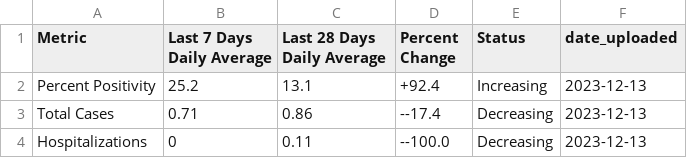
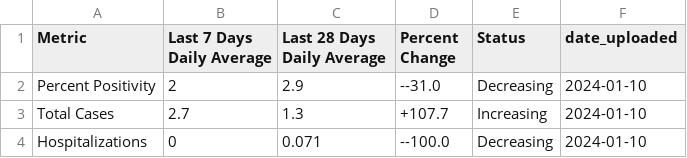
Before and after one commit to h-hedman/scph, a CSV file: covid-19/output-data/summary_28d_and_7d_table_eng.csv, drawn as a sheet.

Commit message:
Add files via upload

```diff
--- a/covid-19/output-data/summary_28d_and_7d_table_eng.csv
+++ b/covid-19/output-data/summary_28d_and_7d_table_eng.csv
@@ -1,4 +1,4 @@
 "Metric","Last 7 Days Daily Average","Last 28 Days Daily Average","Percent Change","Status","date_uploaded"
-"Percent Positivity",25.2,13.1,"+92.4","Increasing",2023-12-13
-"Total Cases",0.71,0.86,"--17.4","Decreasing",2023-12-13
-"Hospitalizations",0,0.11,"--100.0","Decreasing",2023-12-13
+"Percent Positivity",2,2.9,"--31.0","Decreasing",2024-01-10
+"Total Cases",2.7,1.3,"+107.7","Increasing",2024-01-10
+"Hospitalizations",0,0.071,"--100.0","Decreasing",2024-01-10
```
Also changed, not shown: covid-19/output-data/count_table_esp.csv, covid-19/output-data/hospitalizations_6mo_prior.csv, 4 other files.
